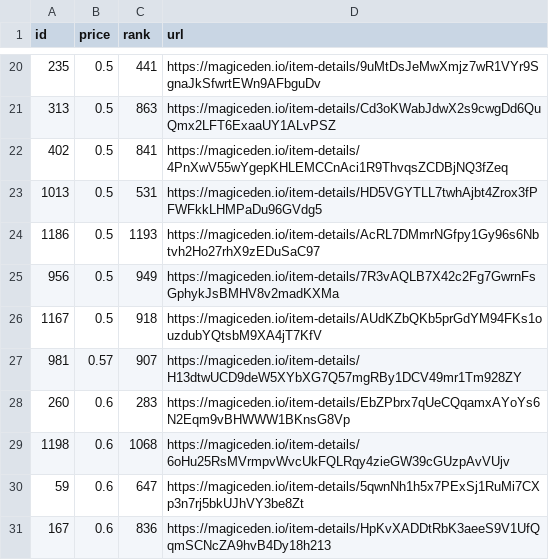
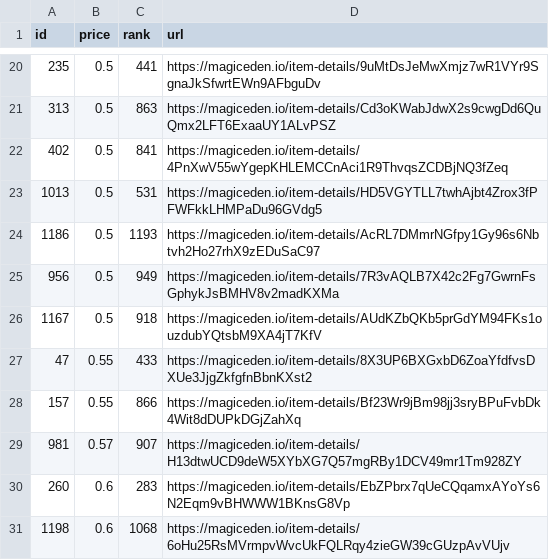
Before and after one commit to braposo/koala-monitor, a CSV file: koala-data-processed.csv, drawn as a sheet; only a part is shown, gaps mark what is left out; the shorter side is filled out with more unchanged rows.

Commit message:
Flat: latest data (2021-12-05T13:38:25.721Z) {   "date": "2021-12-05T13:38:25.721Z",   "files": [     {       "name": "koala-data-processed.csv",       "deltaBytes": 185,       "source": "https://api-mainnet.magiceden.io/rpc/getListedNFTsByQuery?q=%7B%22%24match%22%3A%7B%22collectionSymbol%22%3A%22koala_klubhouse%22%7D%2C%22%24sort%22%3A%7B%22takerAmount%22%3A1%2C%22createdAt%22%3A-1%7D%2C%22%24skip%22%3A0%2C%22%24limit%22%3A5000%7D"     }   ] }

```diff
--- a/koala-data-processed.csv
+++ b/koala-data-processed.csv
@@ -26,2 +26,4 @@ id,price,rank,url
 1167,0.5,918,https://magiceden.io/item-details/AUdKZbQKb5prGdYM94FKs1ouzdubYQtsbM9XA4jT7KfV
+47,0.55,433,https://magiceden.io/item-details/8X3UP6BXGxbD6ZoaYfdfvsDXUe3JjgZkfgfnBbnKXst2
+157,0.55,866,https://magiceden.io/item-details/Bf23Wr9jBm98jj3sryBPuFvbDk4Wit8dDUPkDGjZahXq
 981,0.57,907,https://magiceden.io/item-details/H13dtwUCD9deW5XYbXG7Q57mgRBy1DCV49mr1Tm928ZY
```
